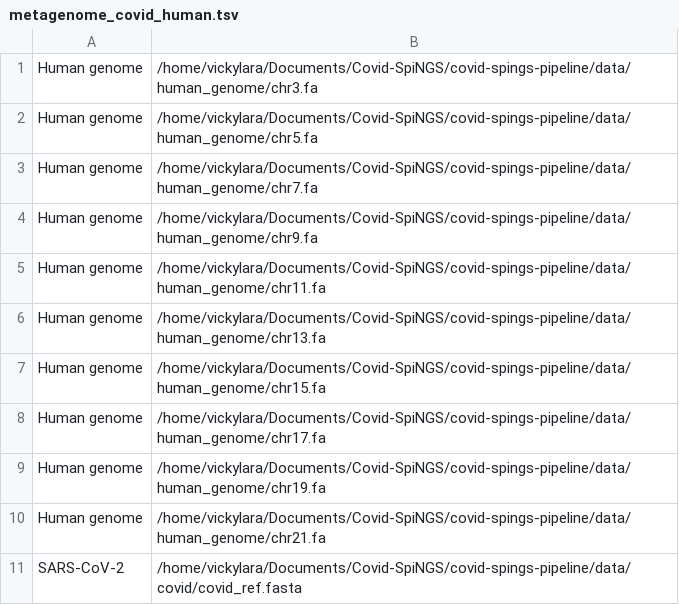
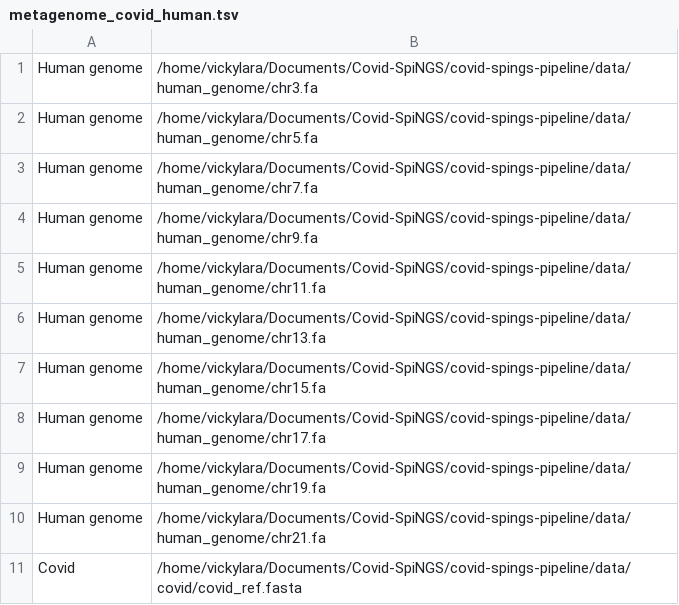
Before and after one commit to COVID-SpiNGS/covid-spings-pipeline, a TSV file: modules/simulation/config_files/metagenome_covid_human.tsv, drawn as a sheet.

```diff
--- a/modules/simulation/config_files/metagenome_covid_human.tsv
+++ b/modules/simulation/config_files/metagenome_covid_human.tsv
@@ -10,2 +10,2 @@ Human genome	/home/vickylara/Documents/Covid-SpiNGS/covid-spings-pipeline/data/h
 Human genome	/home/vickylara/Documents/Covid-SpiNGS/covid-spings-pipeline/data/human_genome/chr21.fa
-SARS-CoV-2	/home/vickylara/Documents/Covid-SpiNGS/covid-spings-pipeline/data/covid/covid_ref.fasta
+Covid	/home/vickylara/Documents/Covid-SpiNGS/covid-spings-pipeline/data/covid/covid_ref.fasta
```
Also changed, not shown: 5 other files.
